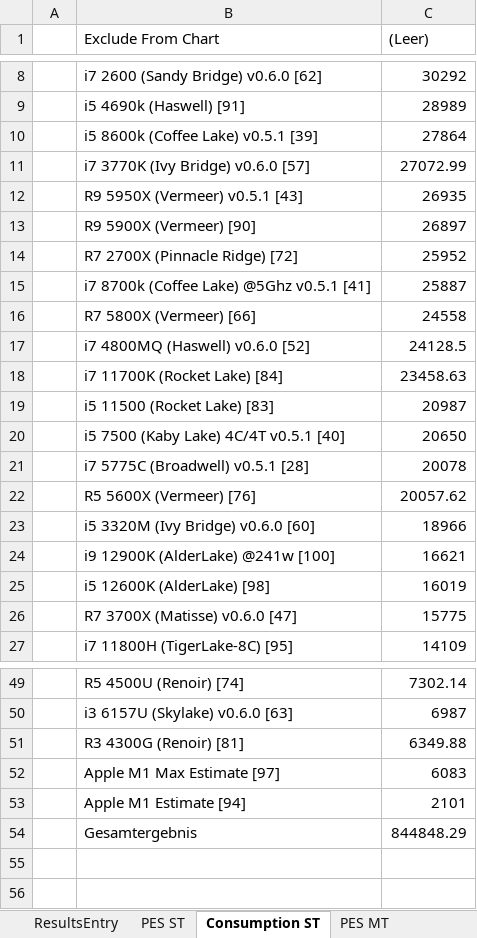
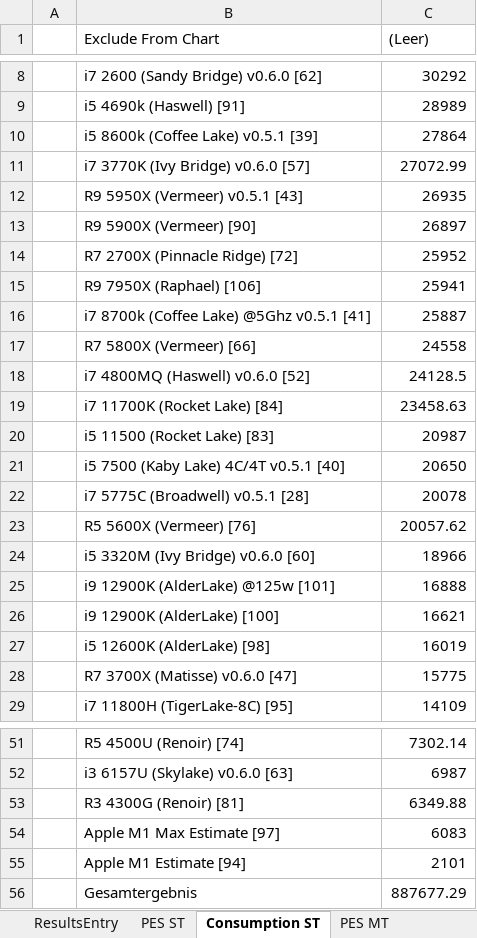
Before and after one commit to BrsVgl/PerformanceEfficiencySuite, an Excel workbook: Ranking/Rankings.xlsx, sheet Consumption ST, drawn as a sheet; only a part is shown, gaps mark what is left out; values as stored, in another font and other column widths than the file's, no borders; charts and pictures not drawn; addresses are those after the commit; the diff names each change by its address in the sheet, - before the commit and + after, or states it on an @@ line.

Commit message:
updated charts

```diff
--- a/Ranking/Rankings.xlsx (sheet Consumption ST)
+++ b/Ranking/Rankings.xlsx (sheet Consumption ST)
+row 15:  | R9 7950X (Raphael) [106] | 25941
+row 25:  | i9 12900K (AlderLake) @125w [101] | 16888
-B26 (Exclude From Chart): i9 12900K (AlderLake) @241w [100]
+B26 (Exclude From Chart): i9 12900K (AlderLake) [100]
-C56 ((Leer)): 844848.29
+C56 ((Leer)): 887677.29
```
Also changed, not shown: sheet ResultsEntry, sheet Perf-Power-ST, sheet Perf-Power-MT, sheet PES ST, sheet Consumption MT, sheet PES MT, charts or pictures.
